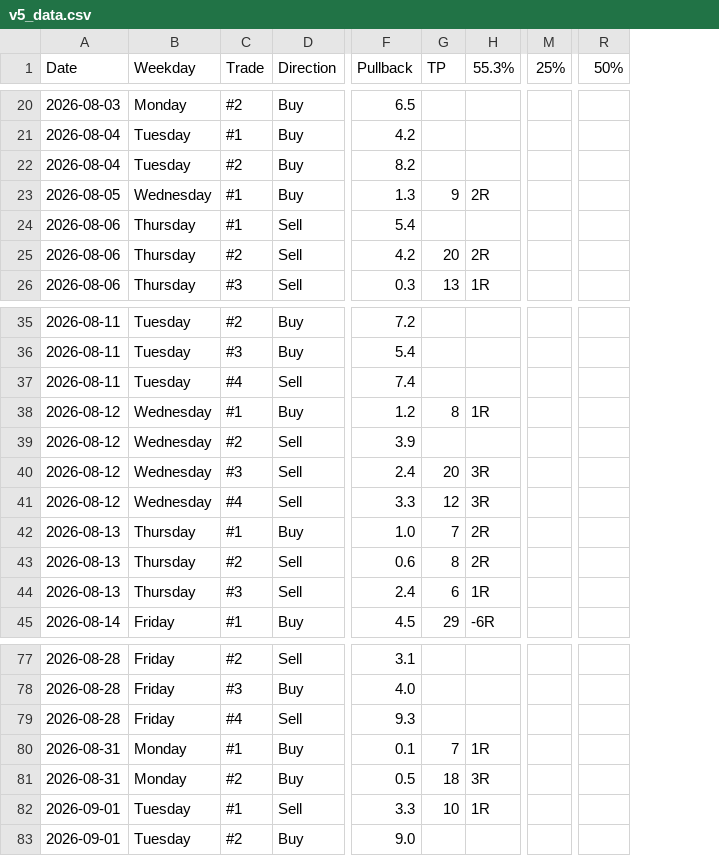
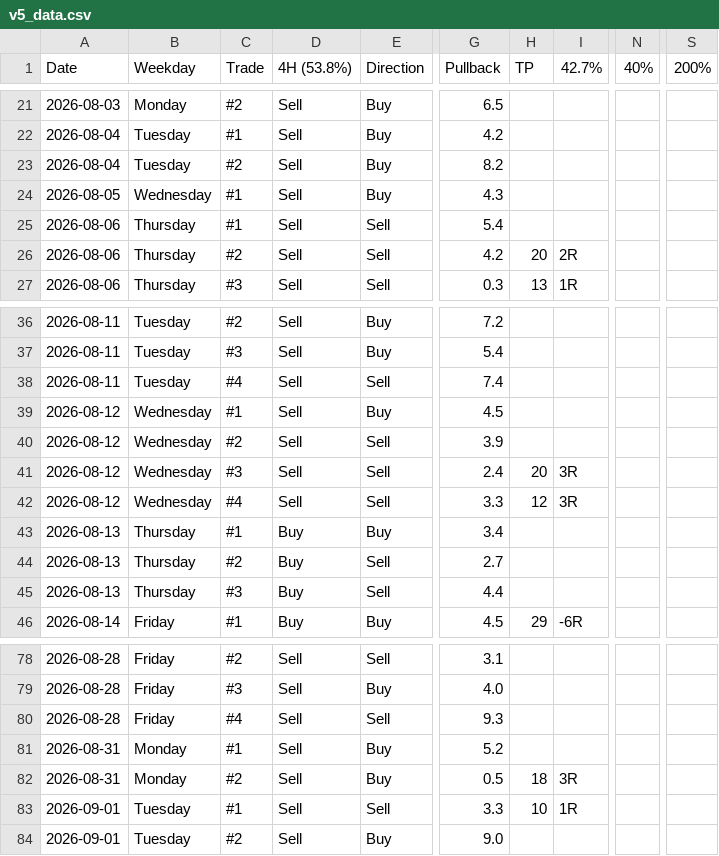
Before and after one commit to ReekenX/forex-backtester, a CSV file: strategies/15LS1CC/v5_data.csv, drawn as a sheet; only a part is shown, gaps mark what is left out; addresses are those after the commit; the diff covers the shown part only; the diff names each change by its address in the sheet, - before the commit and + after, or states it on an @@ line.

```diff
--- a/strategies/15LS1CC/v5_data.csv
+++ b/strategies/15LS1CC/v5_data.csv
+column D (4H (53.8%)), rows 21-27: all Sell; rows 36-46: Sell | Sell | Sell | Sell | Sell | Sell | Sell | Buy | Buy | Buy | Buy; rows 78-84: all Sell
-I1: 55.3%
+I1: 42.7%
-N1: 25%
+N1: 40%
-S1: 50%
+S1: 200%
-G24 (Pullback): 1.3
+G24 (Pullback): 4.3
-H24 (TP): 9
+H24 (TP): (empty)
-I24 (42.7%): 2R
+I24 (42.7%): (empty)
-G39 (Pullback): 1.2
+G39 (Pullback): 4.5
-H39 (TP): 8
+H39 (TP): (empty)
-I39 (42.7%): 1R
+I39 (42.7%): (empty)
-G43 (Pullback): 1.0
+G43 (Pullback): 3.4
-H43 (TP): 7
+H43 (TP): (empty)
-I43:I44 (42.7%): 2R
+I43:I44 (42.7%): (empty)
-G44 (Pullback): 0.6
+G44 (Pullback): 2.7
-H44 (TP): 8
+H44 (TP): (empty)
-G45 (Pullback): 2.4
+G45 (Pullback): 4.4
-H45 (TP): 6
+H45 (TP): (empty)
-I45 (42.7%): 1R
+I45 (42.7%): (empty)
-G81 (Pullback): 0.1
+G81 (Pullback): 5.2
-H81 (TP): 7
+H81 (TP): (empty)
-I81 (42.7%): 1R
+I81 (42.7%): (empty)
```
Also changed, not shown: 4 added rows and 12 edited cells elsewhere in this file, 6 other files.
